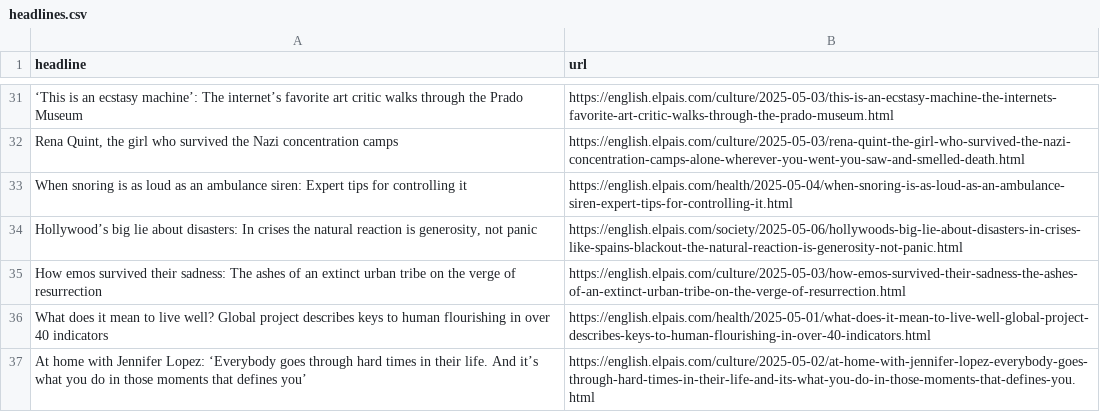
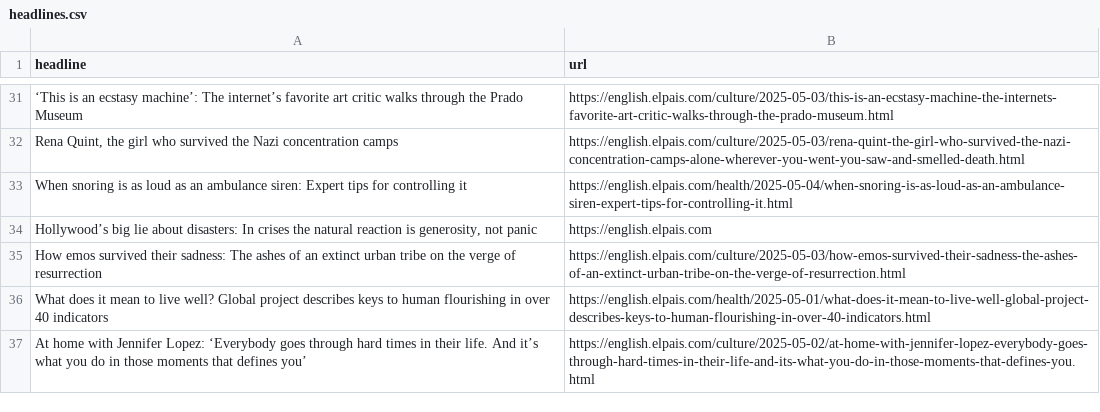
Before and after one commit to masashiijichi/el-pais-autoscraper, a CSV file: headlines.csv, drawn as a sheet; only a part is shown, gaps mark what is left out; the diff names each change by its address in the sheet, - before the commit and + after, or states it on an @@ line.

```diff
--- a/headlines.csv
+++ b/headlines.csv
-B34 (url): https://english.elpais.com/society/2025-05-06/hollywoods-big-lie-about-disasters-in-crises-like-spains-blackout-the-natural-reaction-is-generosity-not-panic.html
+B34 (url): https://english.elpais.com
```
